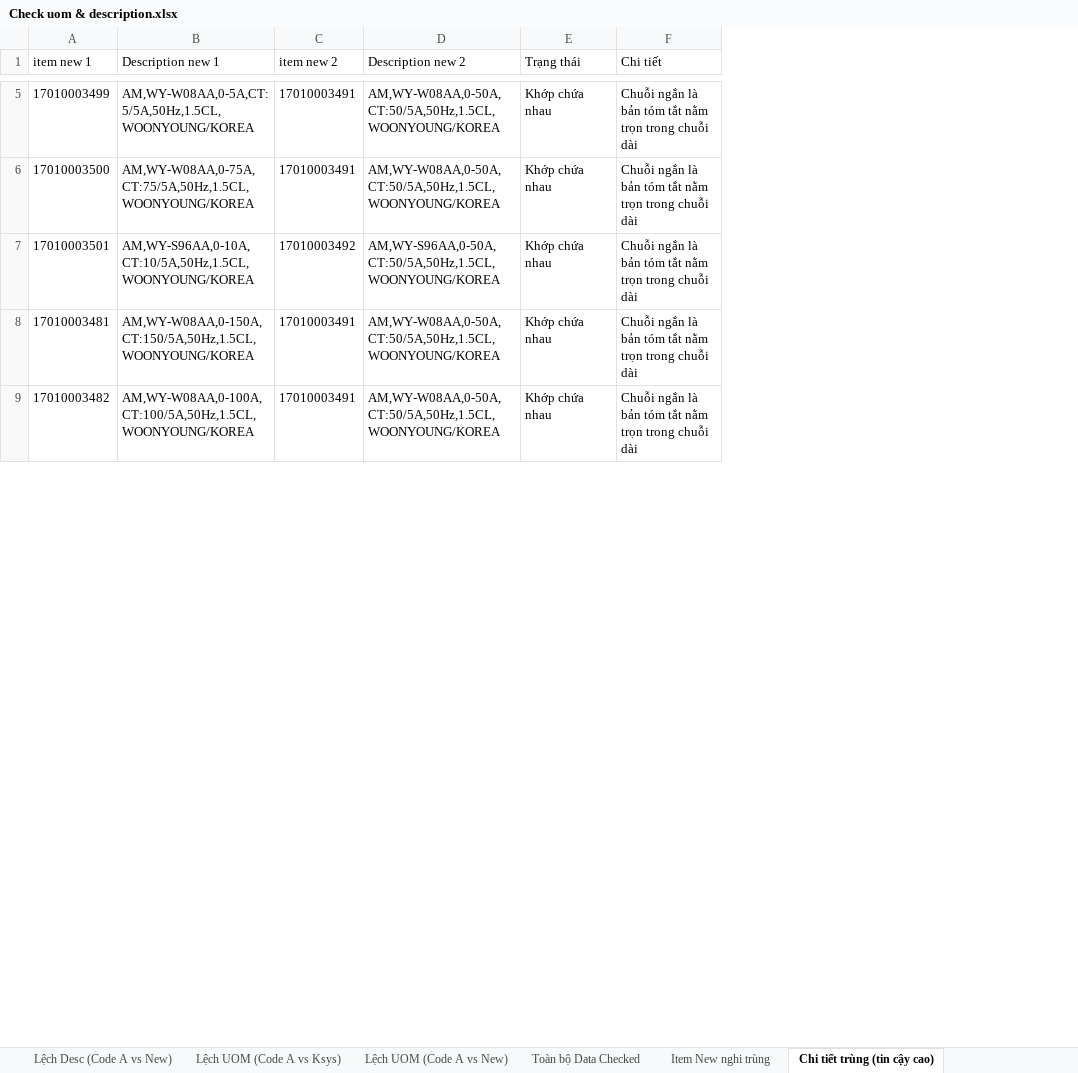
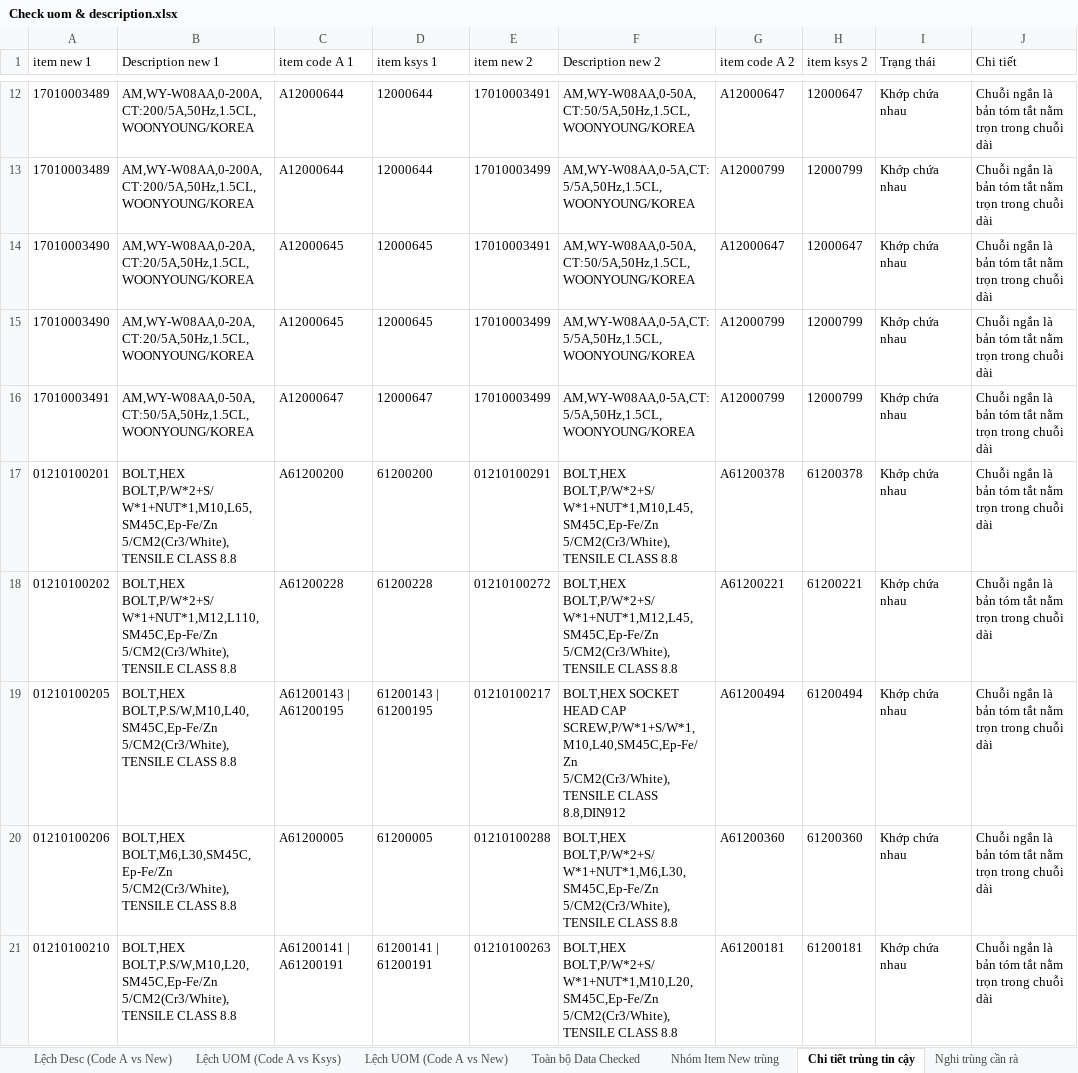
Before and after one commit to DongHoa1905/Preprocessing_Data_BOMs, an Excel workbook: Check uom & description.xlsx, sheet Chi tiết trùng tin cậy, drawn as a sheet; only a part is shown, gaps mark what is left out; values as stored, in another font and other column widths than the file's, no borders; removed rows and columns are numbered as before the commit, all else as after; the diff covers the shown part only; the diff names each change by its address in the sheet, - before the commit and + after, or states it on an @@ line.

```diff
--- a/Check uom & description.xlsx (sheet Chi tiết trùng tin cậy)
+++ b/Check uom & description.xlsx (sheet Chi tiết trùng tin cậy)
-sheet tab: Item New nghi trùng
+sheet tab: Nhóm Item New trùng
-sheet tab: Chi tiết trùng (tin cậy cao)
+sheet tab: Chi tiết trùng tin cậy
+column C (item code A 1), row 12: A12000644; rows 14-16: A12000645 | A12000645 | A12000647
+column D (item ksys 1), row 12: 12000644; rows 14-16: 12000645 | 12000645 | 12000647
+column G (item code A 2), row 12: A12000647; rows 14-16: A12000647 | A12000799 | A12000799
+column H (item ksys 2), row 12: 12000647; rows 14-16: 12000647 | 12000799 | 12000799
-A12 (item new 1): 17010003499
+A12 (item new 1): 17010003489
-B12 (Description new 1): AM,WY-W08AA,0-5A,CT:5/5A,50Hz,1.5CL,WOONYOUNG/KOREA
+B12 (Description new 1): AM,WY-W08AA,0-200A,CT:200/5A,50Hz,1.5CL,WOONYOUNG/KOREA
+row 13: 17010003489 | AM,WY-W08AA,0-200A,CT:200/5A,50Hz,1.5CL,WOONYOUNG/KOREA | A12000644 | 12000644 | 17010003499 | AM,WY-W08AA,0-5A,CT:5/5A,50Hz,1.5CL,WOONYOUNG/KOREA | A12000799 | 12000799 | Khớp chứa nhau | Chuỗi ngắn là bản tóm tắt nằm trọn trong chuỗi dài
-A14 (item new 1): 17010003500
+A14 (item new 1): 17010003490
-B14 (Description new 1): AM,WY-W08AA,0-75A,CT:75/5A,50Hz,1.5CL,WOONYOUNG/KOREA
+B14 (Description new 1): AM,WY-W08AA,0-20A,CT:20/5A,50Hz,1.5CL,WOONYOUNG/KOREA
-row 7: 17010003501 | AM,WY-S96AA,0-10A,CT:10/5A,50Hz,1.5CL,WOONYOUNG/KOREA | 17010003492 | AM,WY-S96AA,0-50A,CT:50/5A,50Hz,1.5CL,WOONYOUNG/KOREA | Khớp chứa nhau | Chuỗi ngắn là bản tóm tắt nằm trọn trong chuỗi dài
-A15 (item new 1): 17010003481
+A15 (item new 1): 17010003490
-B15 (Description new 1): AM,WY-W08AA,0-150A,CT:150/5A,50Hz,1.5CL,WOONYOUNG/KOREA
+B15 (Description new 1): AM,WY-W08AA,0-20A,CT:20/5A,50Hz,1.5CL,WOONYOUNG/KOREA
-E15:E16 (item new 2): 17010003491
+E15:E16 (item new 2): 17010003499
-F15:F16 (Description new 2): AM,WY-W08AA,0-50A,CT:50/5A,50Hz,1.5CL,WOONYOUNG/KOREA
+F15:F16 (Description new 2): AM,WY-W08AA,0-5A,CT:5/5A,50Hz,1.5CL,WOONYOUNG/KOREA
-A16 (item new 1): 17010003482
+A16 (item new 1): 17010003491
-B16 (Description new 1): AM,WY-W08AA,0-100A,CT:100/5A,50Hz,1.5CL,WOONYOUNG/KOREA
+B16 (Description new 1): AM,WY-W08AA,0-50A,CT:50/5A,50Hz,1.5CL,WOONYOUNG/KOREA
+row 17: 01210100201 | BOLT,HEX BOLT,P/W*2+S/W*1+NUT*1,M10,L65,SM45C,Ep-Fe/Zn 5/CM2(Cr3/White),TENSILE CLASS 8.8 | A61200200 | 61200200 | 01210100291 | BOLT,HEX BOLT,P/W*2+S/W*1+NUT*1,M10,L45,SM45C,Ep-Fe/Zn 5/CM2(Cr3/White),TENSILE CLASS 8.8 | A61200378 | 61200378 | Khớp chứa nhau | Chuỗi ngắn là bản tóm tắt nằm trọn trong chuỗi dài
+row 18: 01210100202 | BOLT,HEX BOLT,P/W*2+S/W*1+NUT*1,M12,L110,SM45C,Ep-Fe/Zn 5/CM2(Cr3/White),TENSILE CLASS 8.8 | A61200228 | 61200228 | 01210100272 | BOLT,HEX BOLT,P/W*2+S/W*1+NUT*1,M12,L45,SM45C,Ep-Fe/Zn 5/CM2(Cr3/White),TENSILE CLASS 8.8 | A61200221 | 61200221 | Khớp chứa nhau | Chuỗi ngắn là bản tóm tắt nằm trọn trong chuỗi dài
+row 19: 01210100205 | BOLT,HEX BOLT,P.S/W,M10,L40,SM45C,Ep-Fe/Zn 5/CM2(Cr3/White),TENSILE CLASS 8.8 | A61200143 | A61200195 | 61200143 | 61200195 | 01210100217 | BOLT,HEX SOCKET HEAD CAP SCREW,P/W*1+S/W*1,M10,L40,SM45C,Ep-Fe/Zn 5/CM2(Cr3/White),TENSILE CLASS 8.8,DIN912 | A61200494 | 61200494 | Khớp chứa nhau | Chuỗi ngắn là bản tóm tắt nằm trọn trong chuỗi dài
+row 20: 01210100206 | BOLT,HEX BOLT,M6,L30,SM45C,Ep-Fe/Zn 5/CM2(Cr3/White),TENSILE CLASS 8.8 | A61200005 | 61200005 | 01210100288 | BOLT,HEX BOLT,P/W*2+S/W*1+NUT*1,M6,L30,SM45C,Ep-Fe/Zn 5/CM2(Cr3/White),TENSILE CLASS 8.8 | A61200360 | 61200360 | Khớp chứa nhau | Chuỗi ngắn là bản tóm tắt nằm trọn trong chuỗi dài
+row 21: 01210100210 | BOLT,HEX BOLT,P.S/W,M10,L20,SM45C,Ep-Fe/Zn 5/CM2(Cr3/White),TENSILE CLASS 8.8 | A61200141 | A61200191 | 61200141 | 61200191 | 01210100263 | BOLT,HEX BOLT,P/W*2+S/W*1+NUT*1,M10,L20,SM45C,Ep-Fe/Zn 5/CM2(Cr3/White),TENSILE CLASS 8.8 | A61200181 | 61200181 | Khớp chứa nhau | Chuỗi ngắn là bản tóm tắt nằm trọn trong chuỗi dài
```
Also changed, not shown: 42 added rows, 30 removed rows, 14 moved rows and 44 edited cells elsewhere in this sheet, sheet Lệch Desc (Code A vs New), sheet Nghi trùng cần rà, sheet Nhóm Item New trùng, sheet Toàn bộ Data Checked, sheet Lệch UOM (Code A vs New), other sheet tabs, 1 other file.
